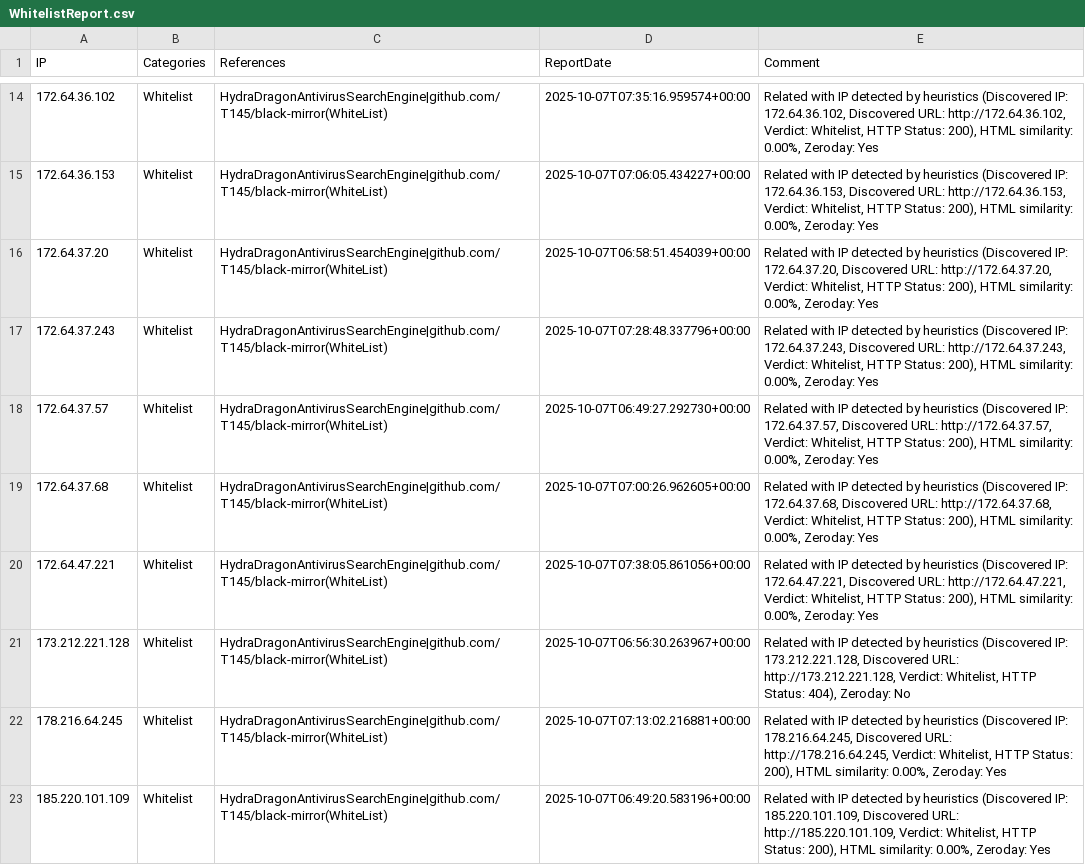
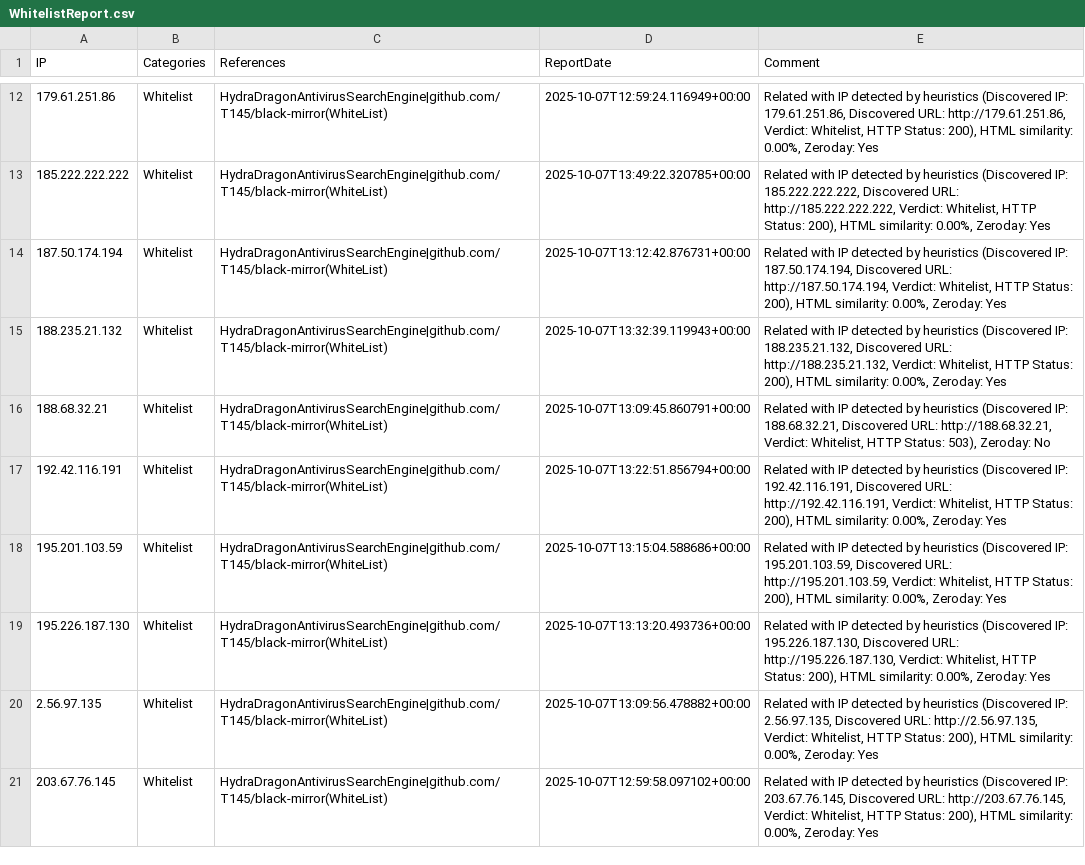
Before and after one commit to HydraDragonAntivirus/HydraDragonAntivirusSearchEngine, a CSV file: website/reports/WhitelistReport.csv, drawn as a sheet; only a part is shown, gaps mark what is left out; addresses are those after the commit; the diff covers the shown part only; the diff names each change by its address in the sheet, - before the commit and + after, or states it on an @@ line.

```diff
--- a/website/reports/WhitelistReport.csv
+++ b/website/reports/WhitelistReport.csv
-A12 (IP): 172.64.36.102
+A12 (IP): 179.61.251.86
-D12 (ReportDate): 2025-10-07T07:35:16.959574+00:00
+D12 (ReportDate): 2025-10-07T12:59:24.116949+00:00
-E12 (Comment): …(Discovered IP: 172.64.36.102, Discovered URL: http://172.64.36.102, Verdict: Whitelist,…
+E12 (Comment): …(Discovered IP: 179.61.251.86, Discovered URL: http://179.61.251.86, Verdict: Whitelist,…
-A13 (IP): 172.64.36.153
+A13 (IP): 185.222.222.222
-D13 (ReportDate): 2025-10-07T07:06:05.434227+00:00
+D13 (ReportDate): 2025-10-07T13:49:22.320785+00:00
-E13 (Comment): …(Discovered IP: 172.64.36.153, Discovered URL: http://172.64.36.153, Verdict: Whitelist,…
+E13 (Comment): …(Discovered IP: 185.222.222.222, Discovered URL: http://185.222.222.222, Verdict: Whitelist,…
-A14 (IP): 172.64.37.20
+A14 (IP): 187.50.174.194
-D14 (ReportDate): 2025-10-07T06:58:51.454039+00:00
+D14 (ReportDate): 2025-10-07T13:12:42.876731+00:00
-E14 (Comment): …(Discovered IP: 172.64.37.20, Discovered URL: http://172.64.37.20, Verdict: Whitelist,…
+E14 (Comment): …(Discovered IP: 187.50.174.194, Discovered URL: http://187.50.174.194, Verdict: Whitelist,…
-A15 (IP): 172.64.37.243
+A15 (IP): 188.235.21.132
-D15 (ReportDate): 2025-10-07T07:28:48.337796+00:00
+D15 (ReportDate): 2025-10-07T13:32:39.119943+00:00
-E15 (Comment): …(Discovered IP: 172.64.37.243, Discovered URL: http://172.64.37.243, Verdict: Whitelist,…
+E15 (Comment): …(Discovered IP: 188.235.21.132, Discovered URL: http://188.235.21.132, Verdict: Whitelist,…
-A16 (IP): 172.64.37.57
+A16 (IP): 188.68.32.21
-D16 (ReportDate): 2025-10-07T06:49:27.292730+00:00
+D16 (ReportDate): 2025-10-07T13:09:45.860791+00:00
-E16 (Comment): …(Discovered IP: 172.64.37.57, Discovered URL: http://172.64.37.57, Verdict: Whitelist, HTTP Status: 200), HTML similarity: 0.00%, Zeroday: Yes
+E16 (Comment): …(Discovered IP: 188.68.32.21, Discovered URL: http://188.68.32.21, Verdict: Whitelist, HTTP Status: 503), Zeroday: No
-A17 (IP): 172.64.37.68
+A17 (IP): 192.42.116.191
-D17 (ReportDate): 2025-10-07T07:00:26.962605+00:00
+D17 (ReportDate): 2025-10-07T13:22:51.856794+00:00
-E17 (Comment): …(Discovered IP: 172.64.37.68, Discovered URL: http://172.64.37.68, Verdict: Whitelist,…
+E17 (Comment): …(Discovered IP: 192.42.116.191, Discovered URL: http://192.42.116.191, Verdict: Whitelist,…
-A18 (IP): 172.64.47.221
+A18 (IP): 195.201.103.59
-D18 (ReportDate): 2025-10-07T07:38:05.861056+00:00
+D18 (ReportDate): 2025-10-07T13:15:04.588686+00:00
-E18 (Comment): …(Discovered IP: 172.64.47.221, Discovered URL: http://172.64.47.221, Verdict: Whitelist,…
+E18 (Comment): …(Discovered IP: 195.201.103.59, Discovered URL: http://195.201.103.59, Verdict: Whitelist,…
-A19 (IP): 173.212.221.128
+A19 (IP): 195.226.187.130
-D19 (ReportDate): 2025-10-07T06:56:30.263967+00:00
+D19 (ReportDate): 2025-10-07T13:13:20.493736+00:00
-E19 (Comment): …(Discovered IP: 173.212.221.128, Discovered URL: http://173.212.221.128, Verdict: Whitelist, HTTP Status: 404), Zeroday: No
+E19 (Comment): …(Discovered IP: 195.226.187.130, Discovered URL: http://195.226.187.130, Verdict: Whitelist, HTTP Status: 200), HTML similarity: 0.00%, Zeroday: Yes
-A20 (IP): 178.216.64.245
+A20 (IP): 2.56.97.135
-D20 (ReportDate): 2025-10-07T07:13:02.216881+00:00
+D20 (ReportDate): 2025-10-07T13:09:56.478882+00:00
-E20 (Comment): …(Discovered IP: 178.216.64.245, Discovered URL: http://178.216.64.245, Verdict: Whitelist,…
+E20 (Comment): …(Discovered IP: 2.56.97.135, Discovered URL: http://2.56.97.135, Verdict: Whitelist,…
-A21 (IP): 185.220.101.109
+A21 (IP): 203.67.76.145
-D21 (ReportDate): 2025-10-07T06:49:20.583196+00:00
+D21 (ReportDate): 2025-10-07T12:59:58.097102+00:00
-E21 (Comment): …(Discovered IP: 185.220.101.109, Discovered URL: http://185.220.101.109, Verdict: Whitelist,…
+E21 (Comment): …(Discovered IP: 203.67.76.145, Discovered URL: http://203.67.76.145, Verdict: Whitelist,…
```
Also changed, not shown: 1 added row, 3 removed rows and 138 edited cells elsewhere in this file, 6 other files.
